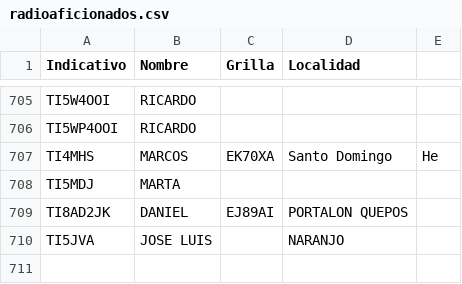
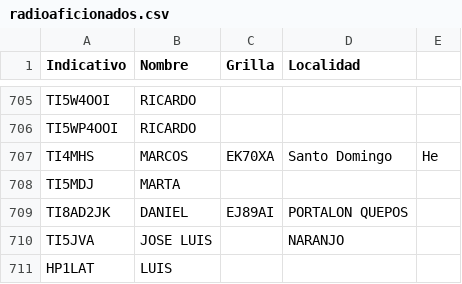
Before and after one commit to ti3wti/revista-matutina, a CSV file: data/radioaficionados.csv, drawn as a sheet; only a part is shown, gaps mark what is left out; the diff names each change by its address in the sheet, - before the commit and + after, or states it on an @@ line.

Commit message:
Agrega HP1LAT

```diff
--- a/data/radioaficionados.csv
+++ b/data/radioaficionados.csv
+row 711: HP1LAT | LUIS
```
